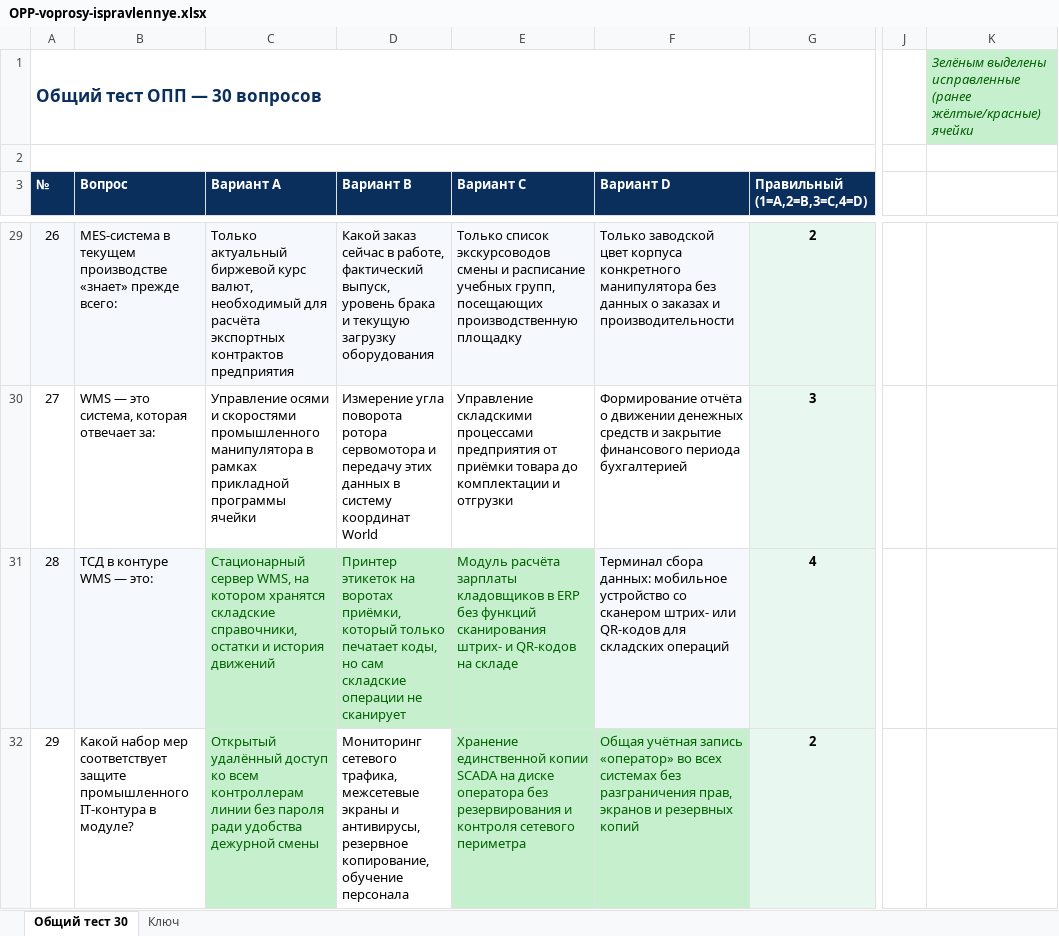
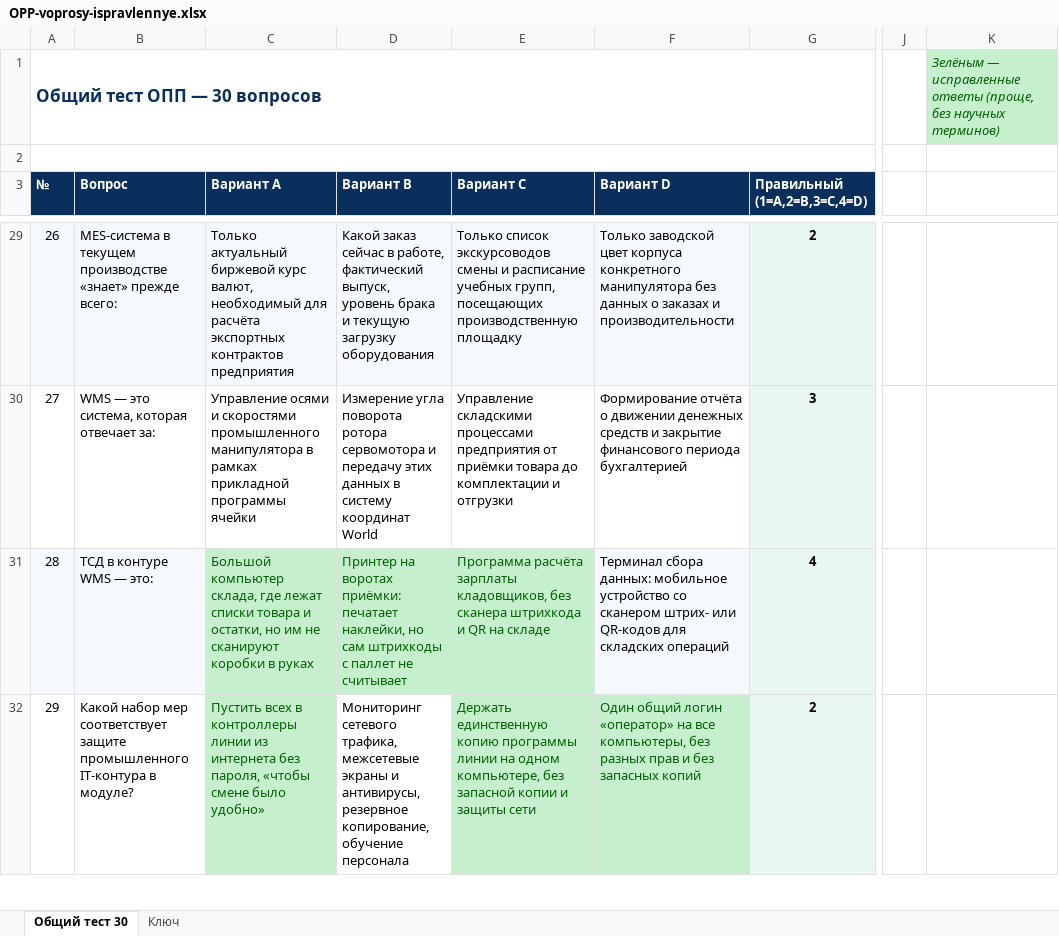
Before and after one commit to poddon/opp-pallet, an Excel workbook: OPP-voprosy-ispravlennye.xlsx, sheet Общий тест 30, drawn as a sheet; only a part is shown, gaps mark what is left out; values as stored, in another font and other column widths than the file's, no borders; the diff covers the shown part only; the diff names each change by its address in the sheet, - before the commit and + after, or states it on an @@ line.

```diff
--- a/OPP-voprosy-ispravlennye.xlsx (sheet Общий тест 30)
+++ b/OPP-voprosy-ispravlennye.xlsx (sheet Общий тест 30)
-K1: Зелёным выделены исправленные (ранее жёлтые/красные) ячейки
+K1: Зелёным — исправленные ответы (проще, без научных терминов)
-C31 (Вариант A): Стационарный сервер WMS, на котором хранятся складские справочники, остатки и история движений
+C31 (Вариант A): Большой компьютер склада, где лежат списки товара и остатки, но им не сканируют коробки в руках
-D31 (Вариант B): Принтер этикеток на воротах приёмки, который только печатает коды, но сам складские операции не сканирует
+D31 (Вариант B): Принтер на воротах приёмки: печатает наклейки, но сам штрихкоды с паллет не считывает
-E31 (Вариант C): Модуль расчёта зарплаты кладовщиков в ERP без функций сканирования штрих- и QR-кодов на складе
+E31 (Вариант C): Программа расчёта зарплаты кладовщиков, без сканера штрихкода и QR на складе
-C32 (Вариант A): Открытый удалённый доступ ко всем контроллерам линии без пароля ради удобства дежурной смены
+C32 (Вариант A): Пустить всех в контроллеры линии из интернета без пароля, «чтобы смене было удобно»
-E32 (Вариант C): Хранение единственной копии SCADA на диске оператора без резервирования и контроля сетевого периметра
+E32 (Вариант C): Держать единственную копию программы линии на одном компьютере, без запасной копии и защиты сети
-F32 (Вариант D): Общая учётная запись «оператор» во всех системах без разграничения прав, экранов и резервных копий
+F32 (Вариант D): Один общий логин «оператор» на все компьютеры, без разных прав и без запасных копий
```
Also changed, not shown: 40 edited cells elsewhere in this sheet.
